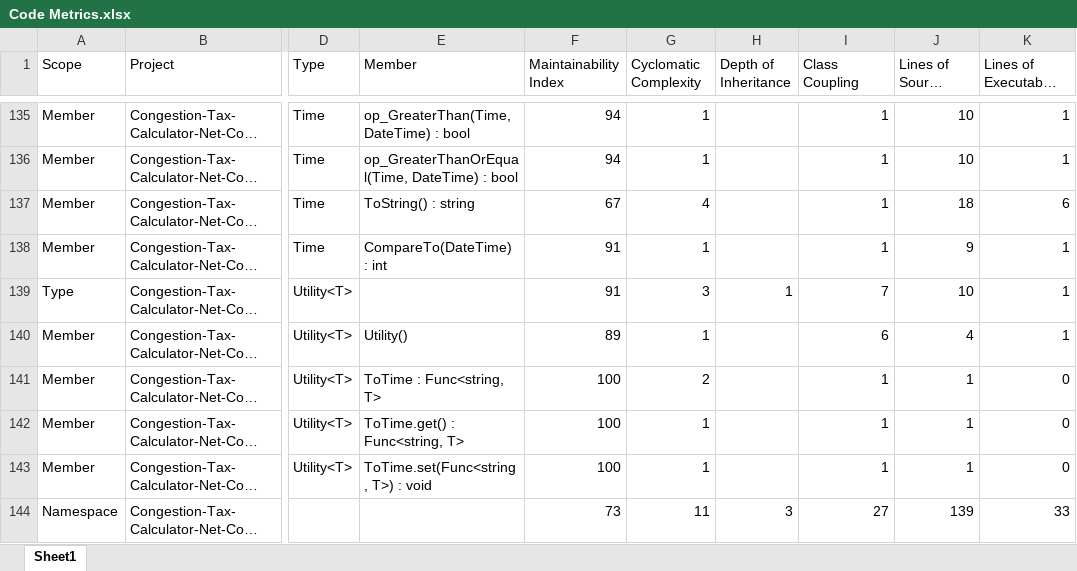
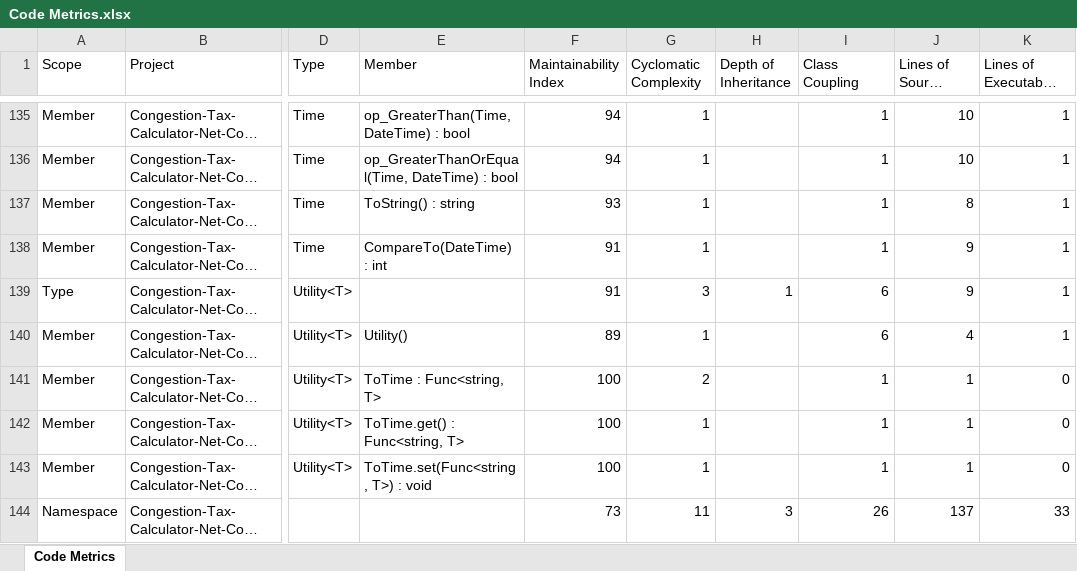
Before and after one commit to SabaRG/Assignments, an Excel workbook: Congestion-Tax-Calculator-Net-Core-Solution/Code Metrics.xlsx, sheet Code Metrics, drawn as a sheet; only a part is shown, gaps mark what is left out; long unchanged cells end in …; values as stored, in another font and other column widths than the file's, no borders; the diff covers the shown part only; the diff names each change by its address in the sheet, - before the commit and + after, or states it on an @@ line.

Commit message:
Add Dynamic Holiday Calculator and Improving Code Coverages and Metrics

```diff
--- a/Congestion-Tax-Calculator-Net-Core-Solution/Code Metrics.xlsx (sheet Code Metrics)
+++ b/Congestion-Tax-Calculator-Net-Core-Solution/Code Metrics.xlsx (sheet Code Metrics)
-sheet tab: Sheet1
+sheet tab: Code Metrics
-F137 (Maintainability Index): 67
+F137 (Maintainability Index): 93
-G137 (Cyclomatic Complexity): 4
+G137 (Cyclomatic Complexity): 1
-J137 (Lines of Source code): 18
+J137 (Lines of Source code): 8
-K137 (Lines of Executable code): 6
+K137 (Lines of Executable code): 1
-I139 (Class Coupling): 7
+I139 (Class Coupling): 6
-J139 (Lines of Source code): 10
+J139 (Lines of Source code): 9
-I144 (Class Coupling): 27
+I144 (Class Coupling): 26
-J144 (Lines of Source code): 139
+J144 (Lines of Source code): 137
```
Also changed, not shown: 63 edited cells elsewhere in this sheet, 15 other files.
